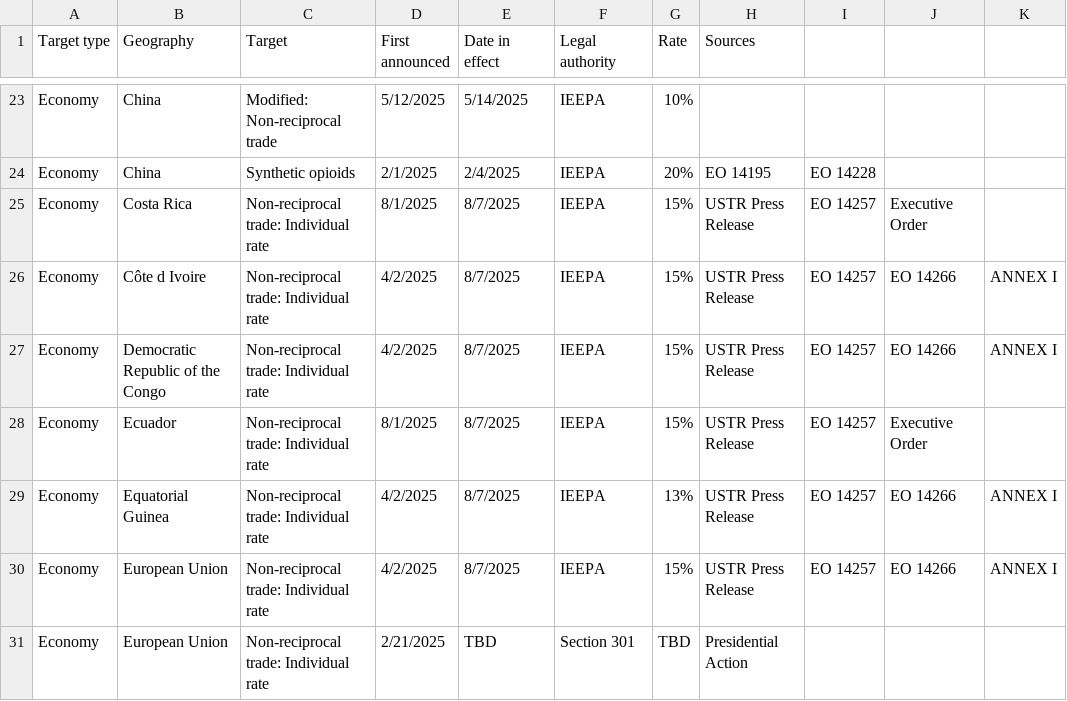
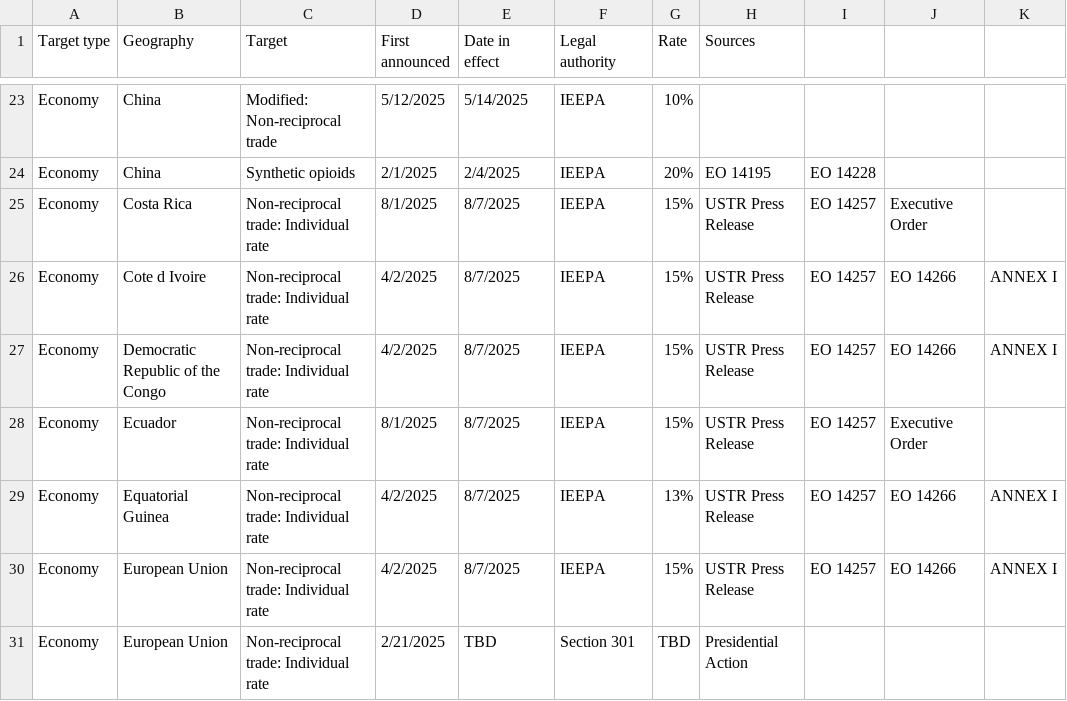
Before and after one commit to Takinomichi/tariffstrack, a CSV file: tariffstrack/tariffs.csv, drawn as a sheet; only a part is shown, gaps mark what is left out; the diff names each change by its address in the sheet, - before the commit and + after, or states it on an @@ line.

Commit message:
updated wikipedia-iso-country-codes.csv and tariffs.csv for Cote D'Ivoire

```diff
--- a/tariffstrack/tariffs.csv
+++ b/tariffstrack/tariffs.csv
-B26 (Geography): Côte d Ivoire
+B26 (Geography): Cote d Ivoire
```
Also changed, not shown: tariffstrack/wikipedia-iso-country-codes.csv.
